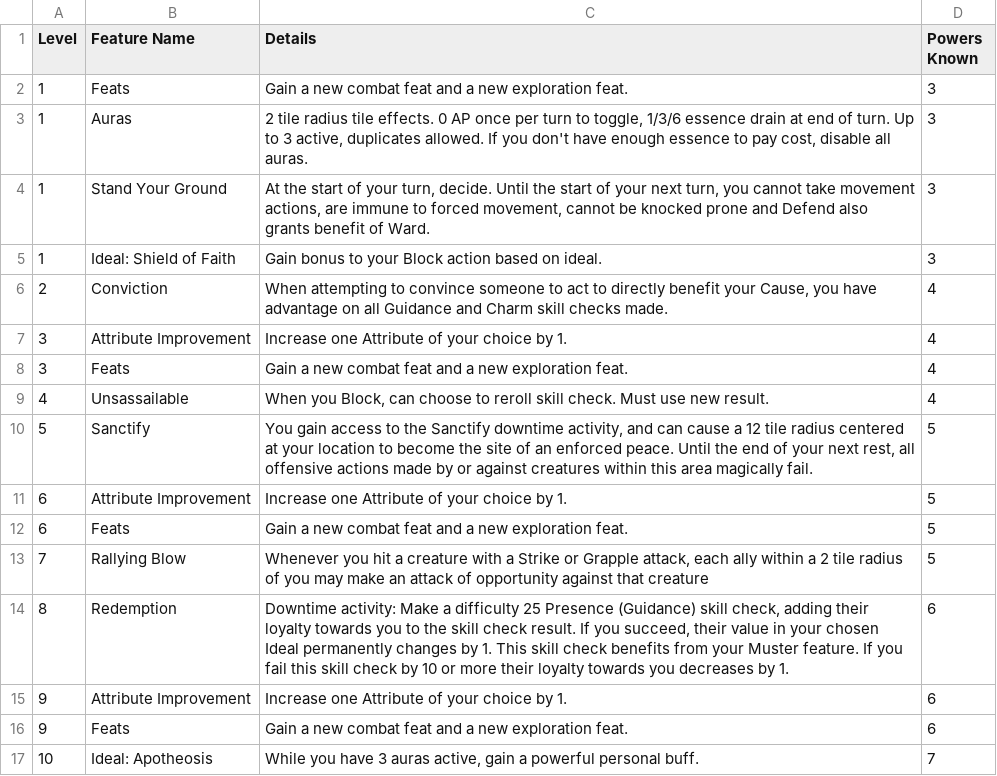
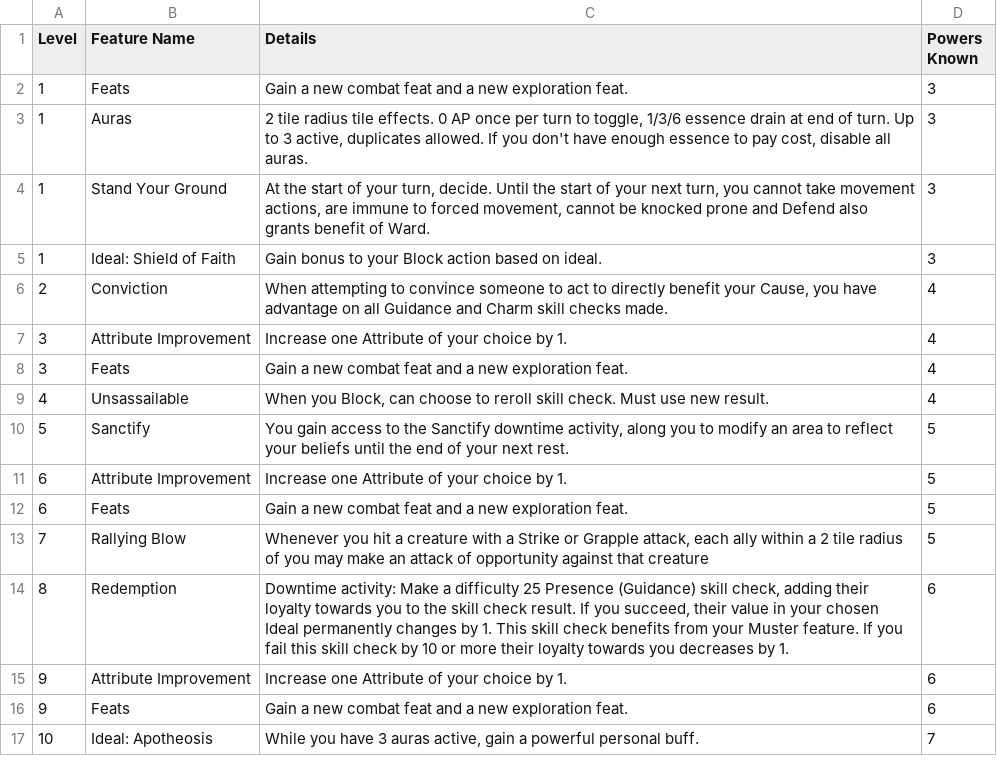
Before and after one commit to Leafwing-Studios/fonts-of-power, a CSV file: docs/src/character-options/classes/paragon/features.csv, drawn as a sheet.

Commit message:
Paragon exploration feats

```diff
--- a/docs/src/character-options/classes/paragon/features.csv
+++ b/docs/src/character-options/classes/paragon/features.csv
@@ -9,3 +9,3 @@
 "4","Unsassailable","When you Block, can choose to reroll skill check. Must use new result.","4"
-"5","Sanctify","You gain access to the Sanctify downtime activity, and can cause a 12 tile radius centered at your location to become the site of an enforced peace. Until the end of your next rest, all offensive actions made by or against creatures within this area magically fail.","5"
+"5","Sanctify","You gain access to the Sanctify downtime activity, along you to modify an area to reflect your beliefs until the end of your next rest.","5"
 "6","Attribute Improvement","Increase one Attribute of your choice by 1.","5"
```
Also changed, not shown: docs/src/character-options/species/automaton/exploration_feats.csv, 2 other files.
